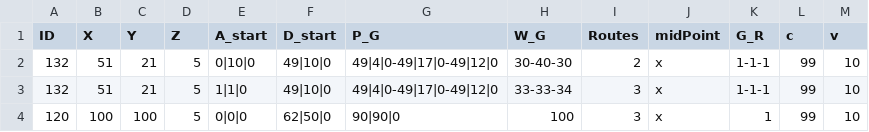
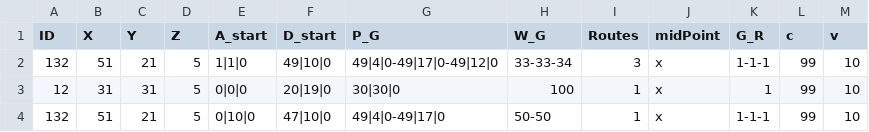
Before and after one commit to eran505/Pursuit_Evasion, a CSV file: csv/con16.csv, drawn as a sheet.

```diff
--- a/csv/con16.csv
+++ b/csv/con16.csv
@@ -1,4 +1,4 @@
 ID,X,Y,Z,A_start,D_start,P_G,W_G,Routes,midPoint,G_R,c,v
-132,51,21,5,0|10|0,49|10|0,49|4|0-49|17|0-49|12|0,30-40-30,2,x,1-1-1,99,10
 132,51,21,5,1|1|0,49|10|0,49|4|0-49|17|0-49|12|0,33-33-34,3,x,1-1-1,99,10
-120,100,100,5,0|0|0,62|50|0,90|90|0,100,3,x,1,99,10
+12,31,31,5,0|0|0,20|19|0,30|30|0,100,1,x,1,99,10
+132,51,21,5,0|10|0,47|10|0,49|4|0-49|17|0,50-50,1,x,1-1-1,99,10
```
Also changed, not shown: 11 other files.
